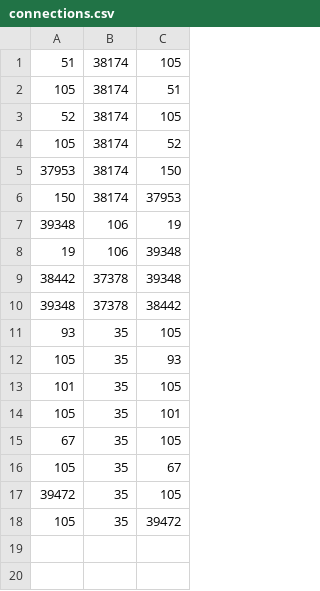
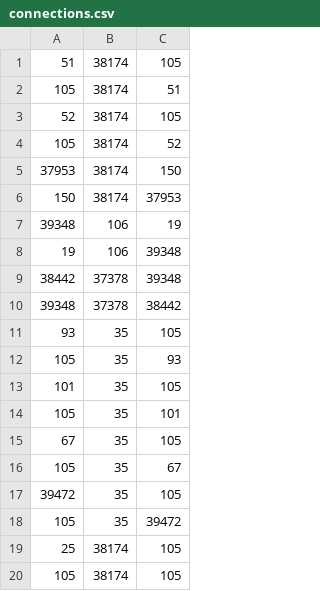
Before and after one commit to snooplsm/happyschedule, a CSV file: trainapp/overrides/njtransit/connections.csv, drawn as a sheet; the diff names each change by its address in the sheet, - before the commit and + after, or states it on an @@ line.

Commit message:
fix conns

```diff
--- a/trainapp/overrides/njtransit/connections.csv
+++ b/trainapp/overrides/njtransit/connections.csv
+row 19: 25 | 38174 | 105
+row 20: 105 | 38174 | 105
```
